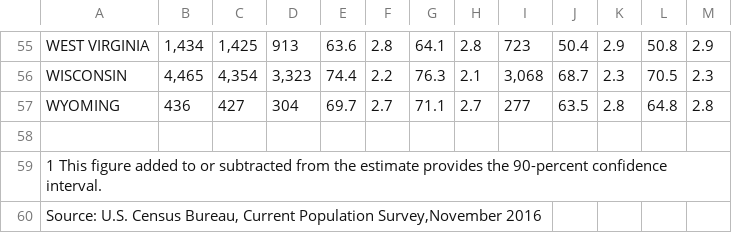
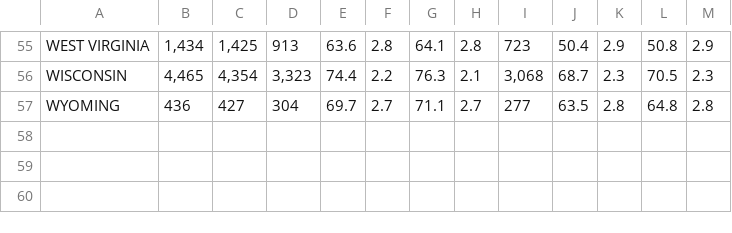
Before and after one commit to ceryse/DataParser, a CSV file: data/RegisteredVoters.csv (was data/Registered Voters - Registered Voters.csv), drawn as a sheet; only a part is shown, gaps mark what is left out.

```diff
--- a/data/Registered Voters - Registered Voters.csv
+++ b/data/RegisteredVoters.csv
@@ -61,4 +61 @@ WISCONSIN,"4,465","4,354","3,323",74.4,2.2,76.3,2.1,"3,068",68.7,2.3,70.5,2.3
 WYOMING,436,427,304,69.7,2.7,71.1,2.7,277,63.5,2.8,64.8,2.8
-,,,,,,,,,,,,
-1 This figure added to or subtracted from the estimate provides the 90-percent confidence interval.,,,,,,,,,,,,
-"Source: U.S. Census Bureau, Current Population Survey,November 2016",,,,,,,,,,,,
```
Also changed, not shown: data/Education.csv, 9 other files.
